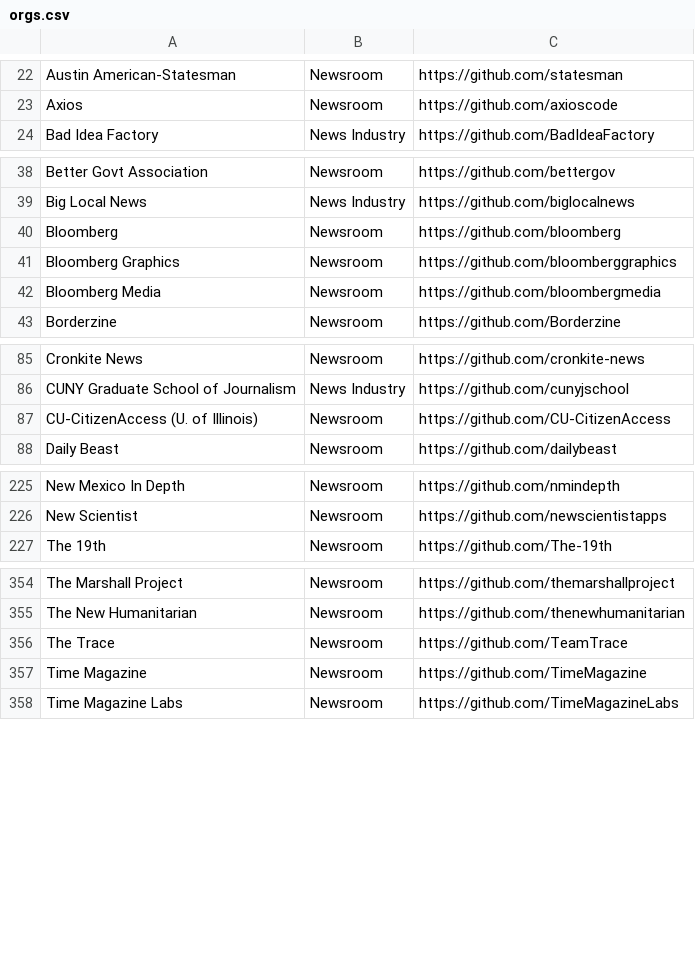
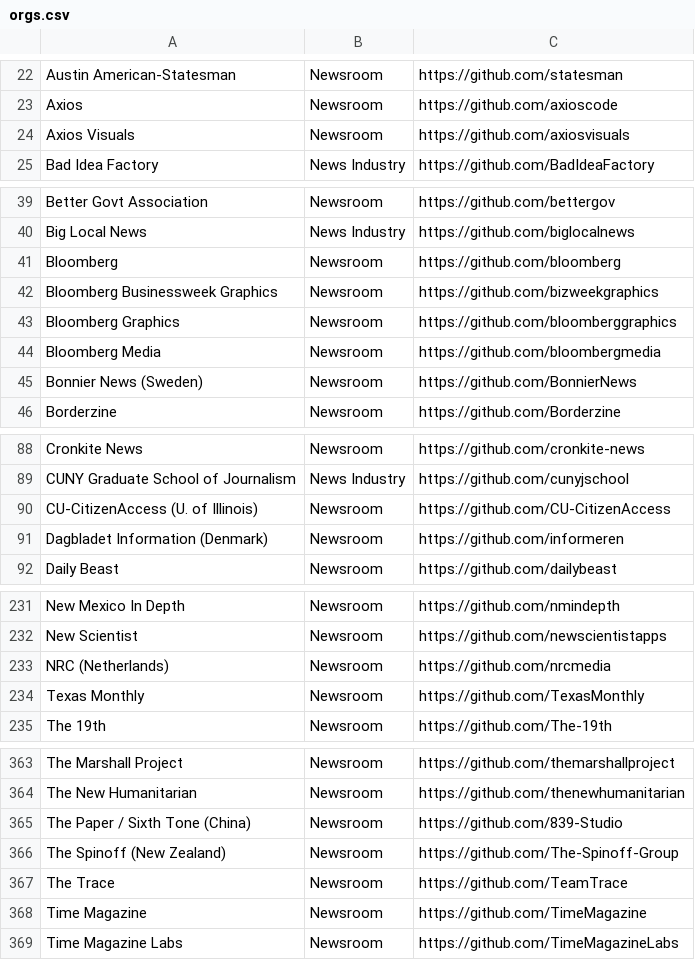
Before and after one commit to silva-shih/open-journalism, a CSV file: orgs.csv, drawn as a sheet; only a part is shown, gaps mark what is left out; the diff covers the shown part only.

```diff
--- a/orgs.csv
+++ b/orgs.csv
@@ -23,2 +23,3 @@ Austin American-Statesman,Newsroom,https://github.com/statesman
 Axios,Newsroom,https://github.com/axioscode
+Axios Visuals,Newsroom,https://github.com/axiosvisuals
 Bad Idea Factory,News Industry,https://github.com/BadIdeaFactory
@@ -40,4 +41,6 @@ Big Local News,News Industry,https://github.com/biglocalnews
 Bloomberg,Newsroom,https://github.com/bloomberg
+Bloomberg Businessweek Graphics,Newsroom,https://github.com/bizweekgraphics
 Bloomberg Graphics,Newsroom,https://github.com/bloomberggraphics
 Bloomberg Media,Newsroom,https://github.com/bloombergmedia
+Bonnier News (Sweden),Newsroom,https://github.com/BonnierNews
 Borderzine,Newsroom,https://github.com/Borderzine
@@ -87,2 +90,3 @@ CUNY Graduate School of Journalism,News Industry,https://github.com/cunyjschool
 CU-CitizenAccess (U. of Illinois),Newsroom,https://github.com/CU-CitizenAccess
+Dagbladet Information (Denmark),Newsroom,https://github.com/informeren
 Daily Beast,Newsroom,https://github.com/dailybeast
@@ -226,2 +232,4 @@ New Mexico In Depth,Newsroom,https://github.com/nmindepth
 New Scientist,Newsroom,https://github.com/newscientistapps
+NRC (Netherlands),Newsroom,https://github.com/nrcmedia
+Texas Monthly,Newsroom,https://github.com/TexasMonthly
 The 19th,Newsroom,https://github.com/The-19th
@@ -355,2 +364,4 @@ The Marshall Project,Newsroom,https://github.com/themarshallproject
 The New Humanitarian,Newsroom,https://github.com/thenewhumanitarian
+The Paper / Sixth Tone (China),Newsroom,https://github.com/839-Studio
+The Spinoff (New Zealand),Newsroom,https://github.com/The-Spinoff-Group
 The Trace,Newsroom,https://github.com/TeamTrace
```
Also changed, not shown: 3 added rows elsewhere in this file.
